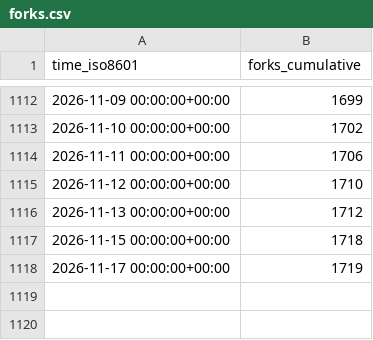
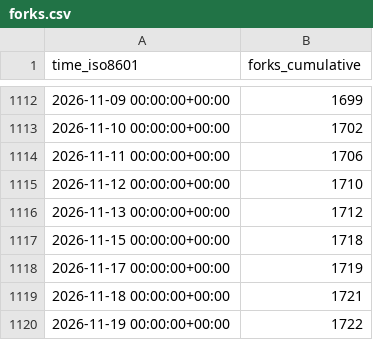
Before and after one commit to Project-MONAI/monai-code-formatter, a CSV file: Project-MONAI/MONAI/ghrs-data/forks.csv, drawn as a sheet; only a part is shown, gaps mark what is left out; the diff names each change by its address in the sheet, - before the commit and + after, or states it on an @@ line.

```diff
--- a/Project-MONAI/MONAI/ghrs-data/forks.csv
+++ b/Project-MONAI/MONAI/ghrs-data/forks.csv
+row 1119: 2026-11-18 00:00:00+00:00 | 1721
+row 1120: 2026-11-19 00:00:00+00:00 | 1722
```
Also changed, not shown: Project-MONAI/MONAI/ghrs-data/stargazers.csv.
